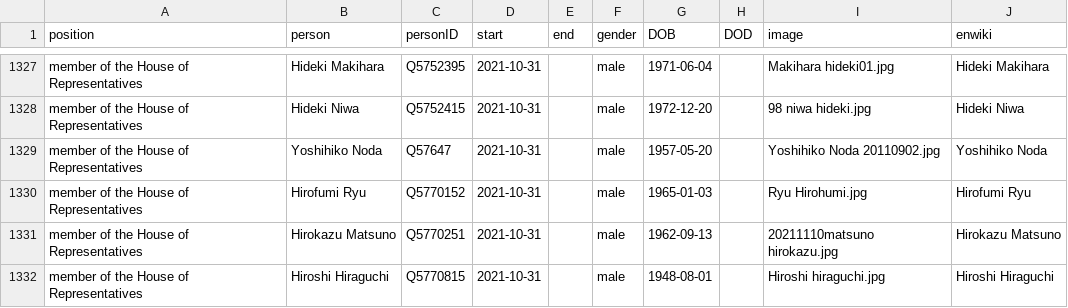
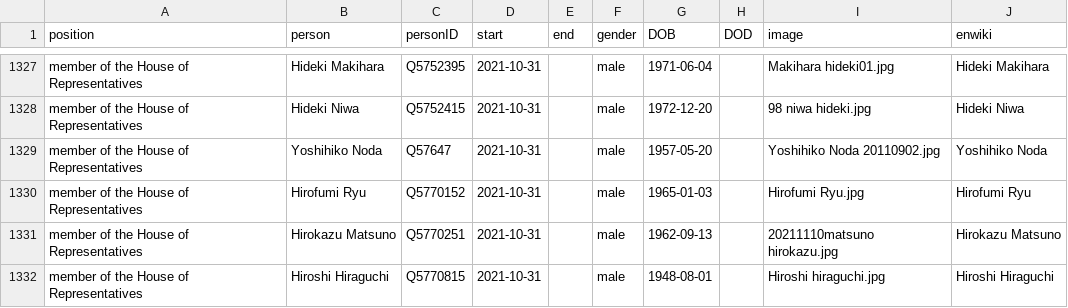
Before and after one commit to every-politician-scrapers/japan-ministers, a CSV file: html/legislators.csv, drawn as a sheet; only a part is shown, gaps mark what is left out; the diff covers the shown part only.

```diff
--- a/html/legislators.csv
+++ b/html/legislators.csv
@@ -1329,3 +1329,3 @@ member of the House of Representatives,Hideki Niwa,Q5752415,2021-10-31,,male,197
 member of the House of Representatives,Yoshihiko Noda,Q57647,2021-10-31,,male,1957-05-20,,Yoshihiko Noda 20110902.jpg,Yoshihiko Noda
-member of the House of Representatives,Hirofumi Ryu,Q5770152,2021-10-31,,male,1965-01-03,,Ryu Hirohumi.jpg,Hirofumi Ryu
+member of the House of Representatives,Hirofumi Ryu,Q5770152,2021-10-31,,male,1965-01-03,,Hirofumi Ryu.jpg,Hirofumi Ryu
 member of the House of Representatives,Hirokazu Matsuno,Q5770251,2021-10-31,,male,1962-09-13,,20211110matsuno hirokazu.jpg,Hirokazu Matsuno
```
Also changed, not shown: 5 edited cells elsewhere in this file, html/holders21.csv.
